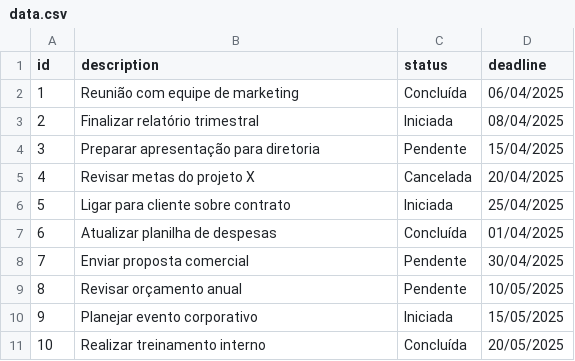
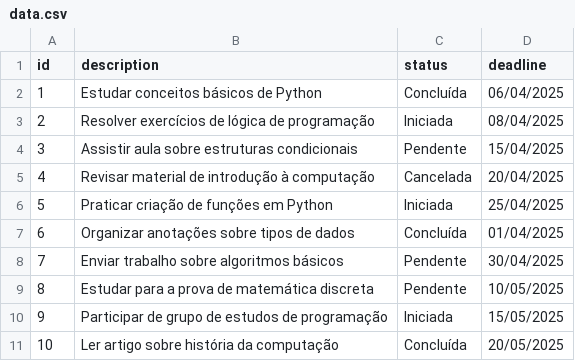
Before and after one commit to Felifelps/Gerenciador-de-Notas, a CSV file: data.csv, drawn as a sheet.

```diff
--- a/data.csv
+++ b/data.csv
@@ -1,11 +1,11 @@
 id,description,status,deadline
-1,Reunião com equipe de marketing,Concluída,06/04/2025
-2,Finalizar relatório trimestral,Iniciada,08/04/2025
-3,Preparar apresentação para diretoria,Pendente,15/04/2025
-4,Revisar metas do projeto X,Cancelada,20/04/2025
-5,Ligar para cliente sobre contrato,Iniciada,25/04/2025
-6,Atualizar planilha de despesas,Concluída,01/04/2025
-7,Enviar proposta comercial,Pendente,30/04/2025
-8,Revisar orçamento anual,Pendente,10/05/2025
-9,Planejar evento corporativo,Iniciada,15/05/2025
-10,Realizar treinamento interno,Concluída,20/05/2025
+1,Estudar conceitos básicos de Python,Concluída,06/04/2025
+2,Resolver exercícios de lógica de programação,Iniciada,08/04/2025
+3,Assistir aula sobre estruturas condicionais,Pendente,15/04/2025
+4,Revisar material de introdução à computação,Cancelada,20/04/2025
+5,Praticar criação de funções em Python,Iniciada,25/04/2025
+6,Organizar anotações sobre tipos de dados,Concluída,01/04/2025
+7,Enviar trabalho sobre algoritmos básicos,Pendente,30/04/2025
+8,Estudar para a prova de matemática discreta,Pendente,10/05/2025
+9,Participar de grupo de estudos de programação,Iniciada,15/05/2025
+10,Ler artigo sobre história da computação,Concluída,20/05/2025
```
Also changed, not shown: 1 other file.
